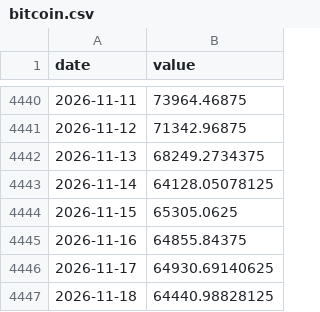
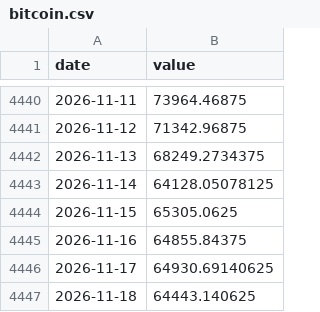
Before and after one commit to Hwang-gu/macro-invest-monitor, a CSV file: data/raw/bitcoin.csv, drawn as a sheet; only a part is shown, gaps mark what is left out.

```diff
--- a/data/raw/bitcoin.csv
+++ b/data/raw/bitcoin.csv
@@ -4446,2 +4446,2 @@ date,value
 2026-11-17,64930.69140625
-2026-11-18,64440.98828125
+2026-11-18,64443.140625
```
Also changed, not shown: data/raw/dxy.csv, data/raw/gold.csv, 12 other files.
